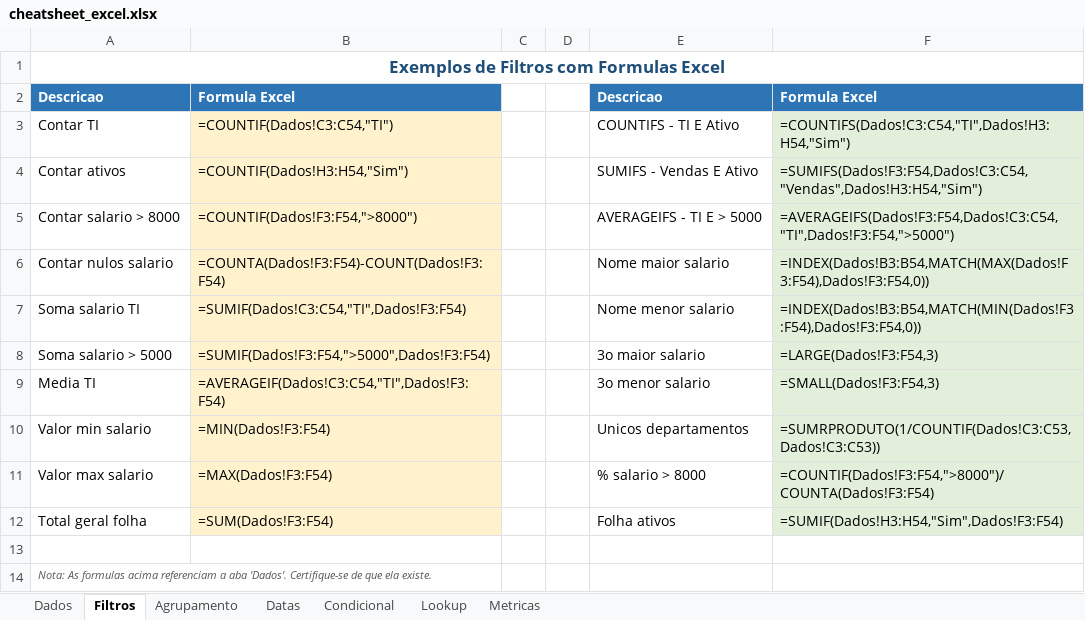
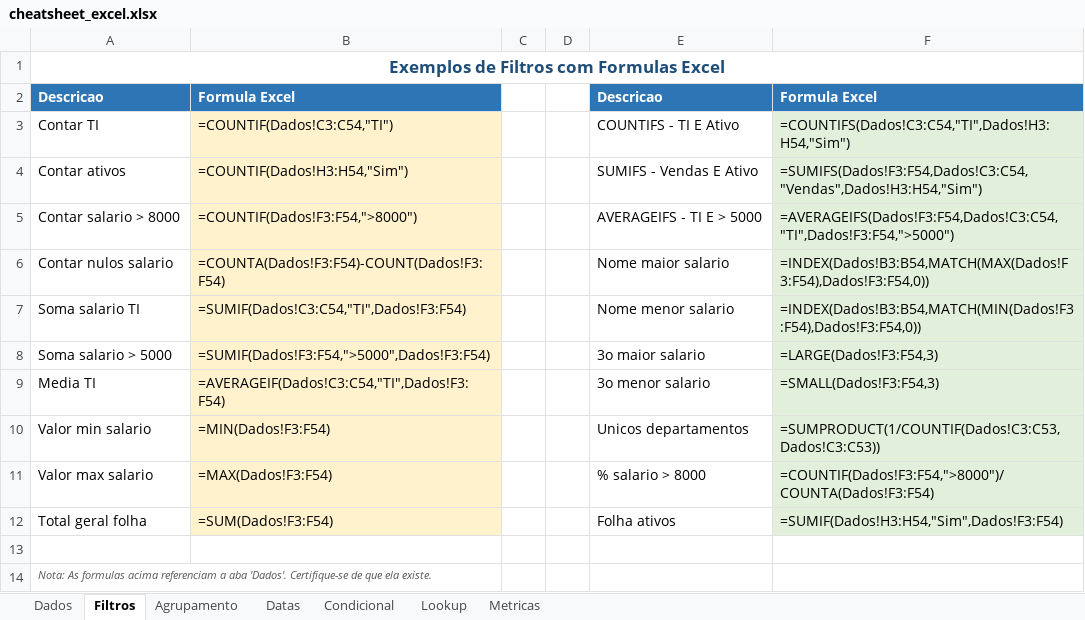
Before and after one commit to vagnerx/excel-python-sql-powerbi-cheatsheet, an Excel workbook: docs/examples/excel/cheatsheet_excel.xlsx, sheet Filtros, drawn as a sheet; values as stored, in another font and other column widths than the file's, no borders; formulas without a stored value are shown as written; the diff names each change by its address in the sheet, - before the commit and + after, or states it on an @@ line.

```diff
--- a/docs/examples/excel/cheatsheet_excel.xlsx (sheet Filtros)
+++ b/docs/examples/excel/cheatsheet_excel.xlsx (sheet Filtros)
-F10: =SUMRPRODUTO(1/COUNTIF(Dados!C3:C53,Dados!C3:C53))
+F10: =SUMPRODUCT(1/COUNTIF(Dados!C3:C53,Dados!C3:C53))
```
Also changed, not shown: sheet Metricas, sheet Dados, sheet Agrupamento, sheet Datas, 1 other file.
